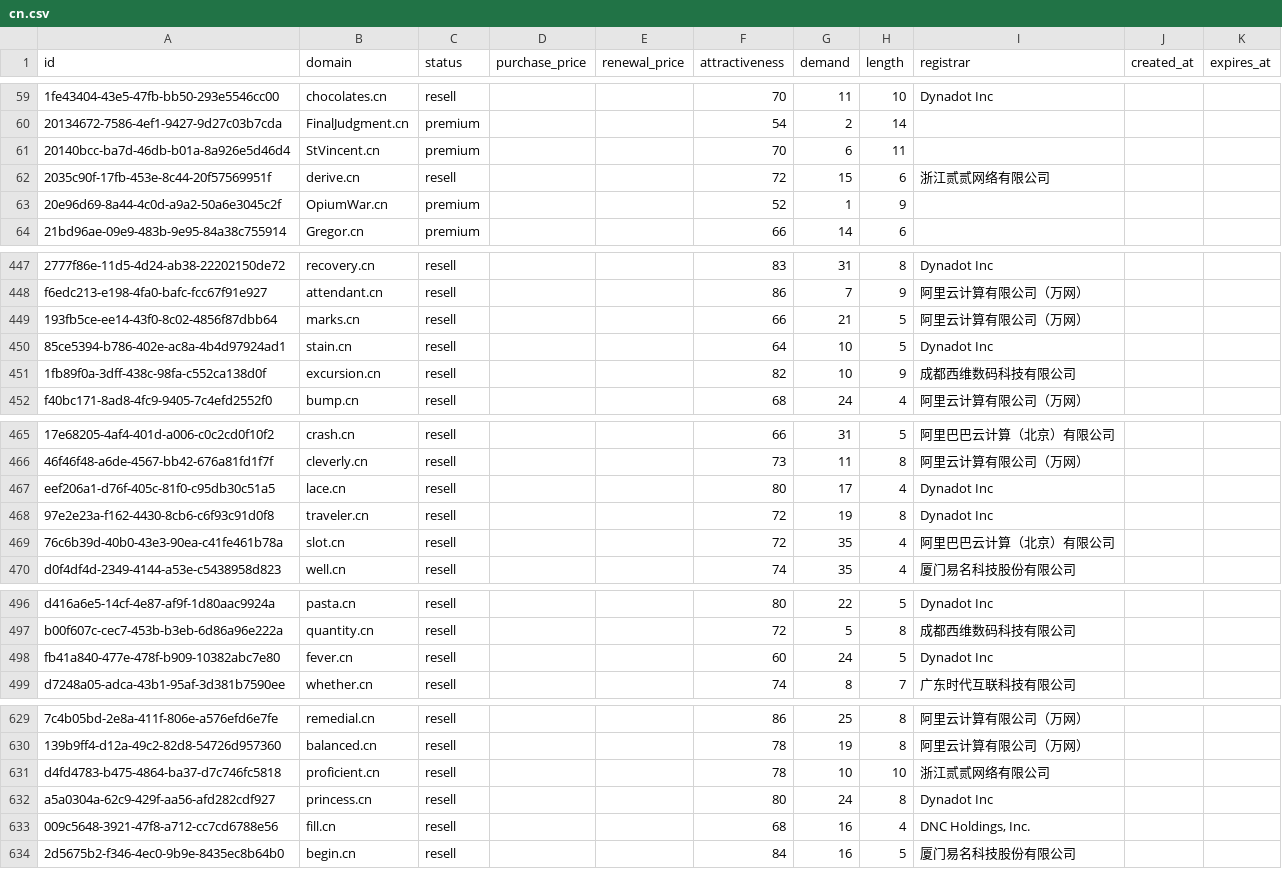
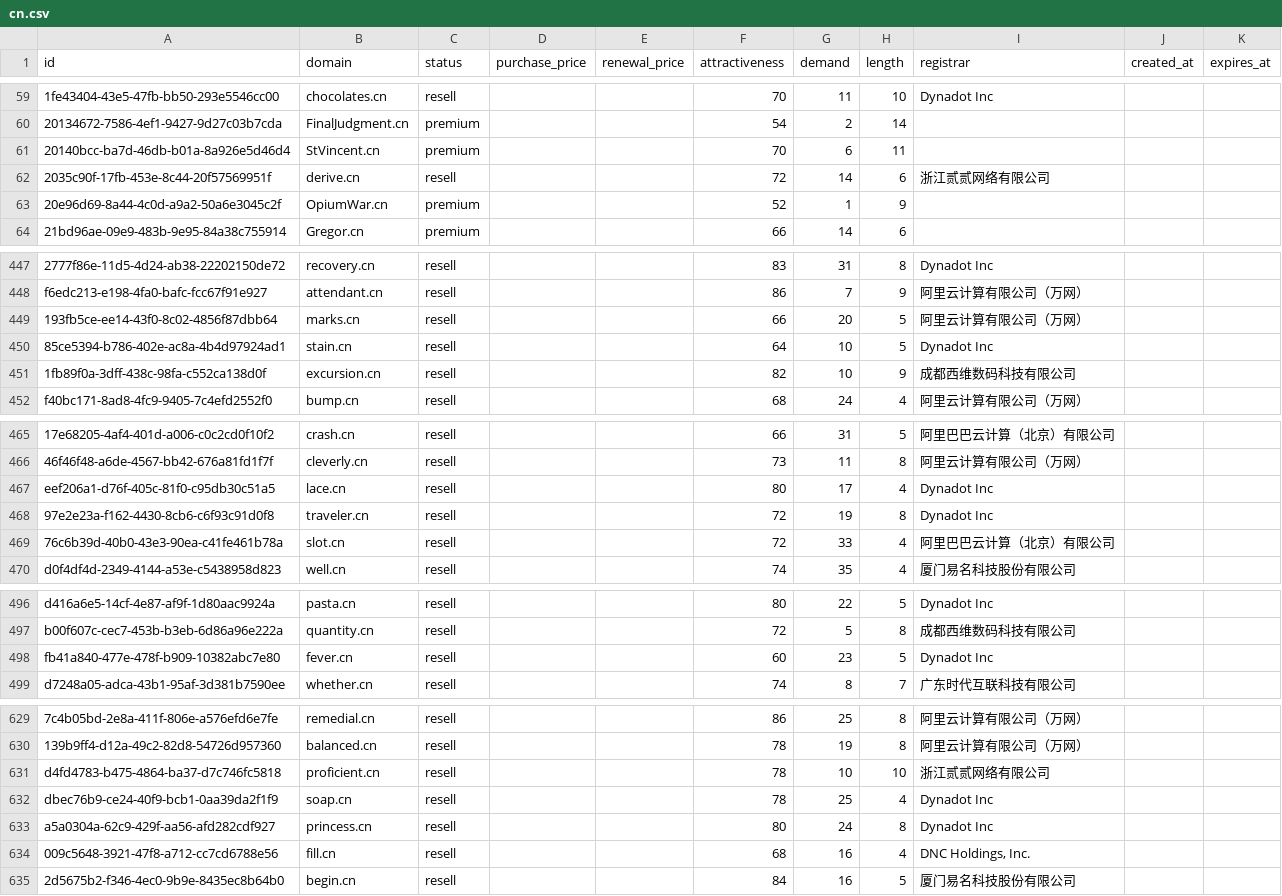
Before and after one commit to UniqueDomains/cn-oneword-domains, a CSV file: cn.csv, drawn as a sheet; only a part is shown, gaps mark what is left out; the diff covers the shown part only; the diff names each change by its address in the sheet, - before the commit and + after, or states it on an @@ line.

Commit message:
Domains update

```diff
--- a/cn.csv
+++ b/cn.csv
-G62 (demand): 15
+G62 (demand): 14
-G449 (demand): 21
+G449 (demand): 20
-G469 (demand): 35
+G469 (demand): 33
-G498 (demand): 24
+G498 (demand): 23
+row 632: dbec76b9-ce24-40f9-bcb1-0aa39da2f1f9 | soap.cn | resell |  |  | 78 | 25 | 4 | Dynadot Inc
```
Also changed, not shown: 4 edited cells elsewhere in this file, 3 other files.
